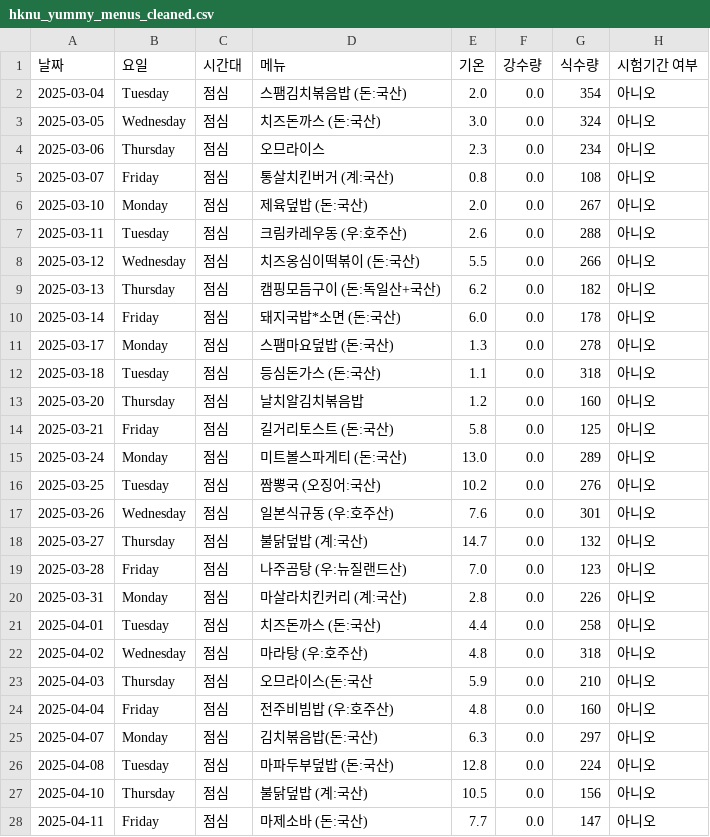
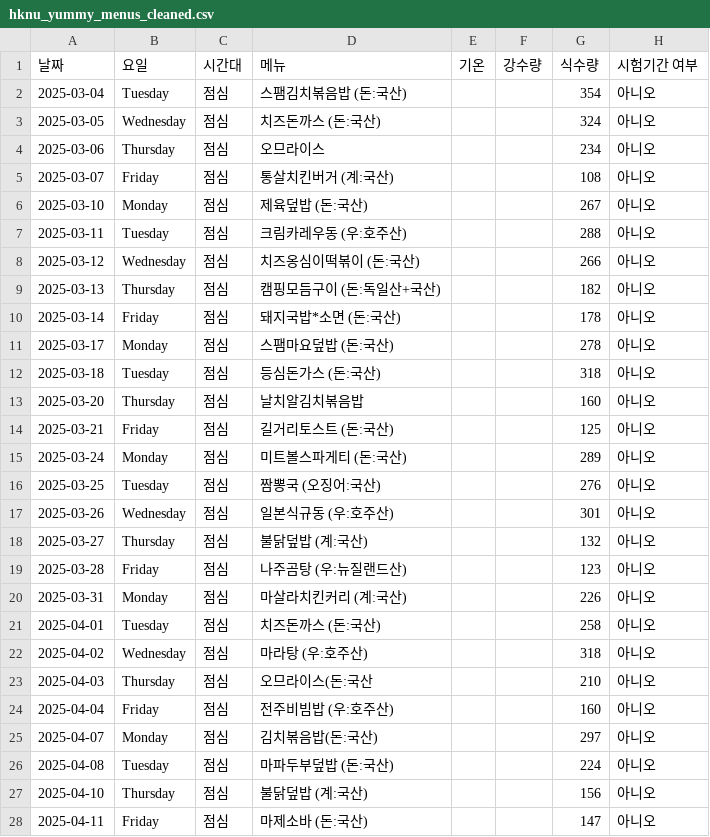
Before and after one commit to lynnc53/hknu-menu-scraper, a CSV file: data/cleaned/hknu_yummy_menus_cleaned.csv, drawn as a sheet; only a part is shown; the diff covers the shown part only.

```diff
--- a/data/cleaned/hknu_yummy_menus_cleaned.csv
+++ b/data/cleaned/hknu_yummy_menus_cleaned.csv
@@ -1,28 +1,28 @@
 날짜,요일,시간대,메뉴,기온,강수량,식수량,시험기간 여부
-2025-03-04,Tuesday,점심,스팸김치볶음밥 (돈:국산),2.0,0.0,354,아니오
-2025-03-05,Wednesday,점심,치즈돈까스 (돈:국산),3.0,0.0,324,아니오
-2025-03-06,Thursday,점심,오므라이스,2.3,0.0,234,아니오
-2025-03-07,Friday,점심,통살치킨버거 (계:국산),0.8,0.0,108,아니오
-2025-03-10,Monday,점심,제육덮밥 (돈:국산),2.0,0.0,267,아니오
-2025-03-11,Tuesday,점심,크림카레우동 (우:호주산),2.6,0.0,288,아니오
-2025-03-12,Wednesday,점심,치즈옹심이떡볶이 (돈:국산),5.5,0.0,266,아니오
-2025-03-13,Thursday,점심,캠핑모듬구이 (돈:독일산+국산),6.2,0.0,182,아니오
-2025-03-14,Friday,점심,돼지국밥*소면 (돈:국산),6.0,0.0,178,아니오
-2025-03-17,Monday,점심,스팸마요덮밥 (돈:국산),1.3,0.0,278,아니오
-2025-03-18,Tuesday,점심,등심돈가스 (돈:국산),1.1,0.0,318,아니오
-2025-03-20,Thursday,점심,날치알김치볶음밥,1.2,0.0,160,아니오
-2025-03-21,Friday,점심,길거리토스트 (돈:국산),5.8,0.0,125,아니오
-2025-03-24,Monday,점심,미트볼스파게티 (돈:국산),13.0,0.0,289,아니오
-2025-03-25,Tuesday,점심,짬뽕국 (오징어:국산),10.2,0.0,276,아니오
-2025-03-26,Wednesday,점심,일본식규동 (우:호주산),7.6,0.0,301,아니오
-2025-03-27,Thursday,점심,불닭덮밥 (계:국산),14.7,0.0,132,아니오
-2025-03-28,Friday,점심,나주곰탕 (우:뉴질랜드산),7.0,0.0,123,아니오
-2025-03-31,Monday,점심,마살라치킨커리 (계:국산),2.8,0.0,226,아니오
-2025-04-01,Tuesday,점심,치즈돈까스 (돈:국산),4.4,0.0,258,아니오
-2025-04-02,Wednesday,점심,마라탕 (우:호주산),4.8,0.0,318,아니오
-2025-04-03,Thursday,점심,오므라이스(돈:국산,5.9,0.0,210,아니오
-2025-04-04,Friday,점심,전주비빔밥 (우:호주산),4.8,0.0,160,아니오
-2025-04-07,Monday,점심,김치볶음밥(돈:국산),6.3,0.0,297,아니오
-2025-04-08,Tuesday,점심,마파두부덮밥 (돈:국산),12.8,0.0,224,아니오
-2025-04-10,Thursday,점심,불닭덮밥 (계:국산),10.5,0.0,156,아니오
-2025-04-11,Friday,점심,마제소바 (돈:국산),7.7,0.0,147,아니오
+2025-03-04,Tuesday,점심,스팸김치볶음밥 (돈:국산),,,354,아니오
+2025-03-05,Wednesday,점심,치즈돈까스 (돈:국산),,,324,아니오
+2025-03-06,Thursday,점심,오므라이스,,,234,아니오
+2025-03-07,Friday,점심,통살치킨버거 (계:국산),,,108,아니오
+2025-03-10,Monday,점심,제육덮밥 (돈:국산),,,267,아니오
+2025-03-11,Tuesday,점심,크림카레우동 (우:호주산),,,288,아니오
+2025-03-12,Wednesday,점심,치즈옹심이떡볶이 (돈:국산),,,266,아니오
+2025-03-13,Thursday,점심,캠핑모듬구이 (돈:독일산+국산),,,182,아니오
+2025-03-14,Friday,점심,돼지국밥*소면 (돈:국산),,,178,아니오
+2025-03-17,Monday,점심,스팸마요덮밥 (돈:국산),,,278,아니오
+2025-03-18,Tuesday,점심,등심돈가스 (돈:국산),,,318,아니오
+2025-03-20,Thursday,점심,날치알김치볶음밥,,,160,아니오
+2025-03-21,Friday,점심,길거리토스트 (돈:국산),,,125,아니오
+2025-03-24,Monday,점심,미트볼스파게티 (돈:국산),,,289,아니오
+2025-03-25,Tuesday,점심,짬뽕국 (오징어:국산),,,276,아니오
+2025-03-26,Wednesday,점심,일본식규동 (우:호주산),,,301,아니오
+2025-03-27,Thursday,점심,불닭덮밥 (계:국산),,,132,아니오
+2025-03-28,Friday,점심,나주곰탕 (우:뉴질랜드산),,,123,아니오
+2025-03-31,Monday,점심,마살라치킨커리 (계:국산),,,226,아니오
+2025-04-01,Tuesday,점심,치즈돈까스 (돈:국산),,,258,아니오
+2025-04-02,Wednesday,점심,마라탕 (우:호주산),,,318,아니오
+2025-04-03,Thursday,점심,오므라이스(돈:국산,,,210,아니오
+2025-04-04,Friday,점심,전주비빔밥 (우:호주산),,,160,아니오
+2025-04-07,Monday,점심,김치볶음밥(돈:국산),,,297,아니오
+2025-04-08,Tuesday,점심,마파두부덮밥 (돈:국산),,,224,아니오
+2025-04-10,Thursday,점심,불닭덮밥 (계:국산),,,156,아니오
+2025-04-11,Friday,점심,마제소바 (돈:국산),,,147,아니오
```
Also changed, not shown: 78 edited cells elsewhere in this file, data/cleaned/hknu_healthy_menus_cleaned.csv, data/hknu_healthy_menus_with_quantity.csv, 6 other files.
